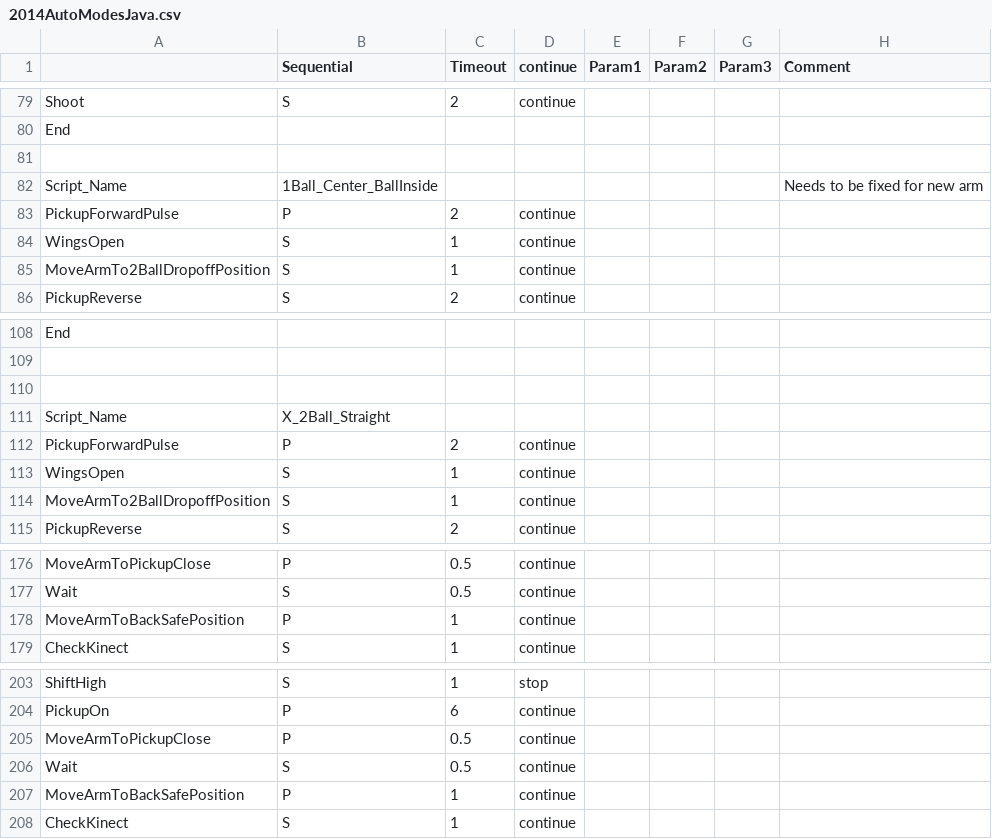
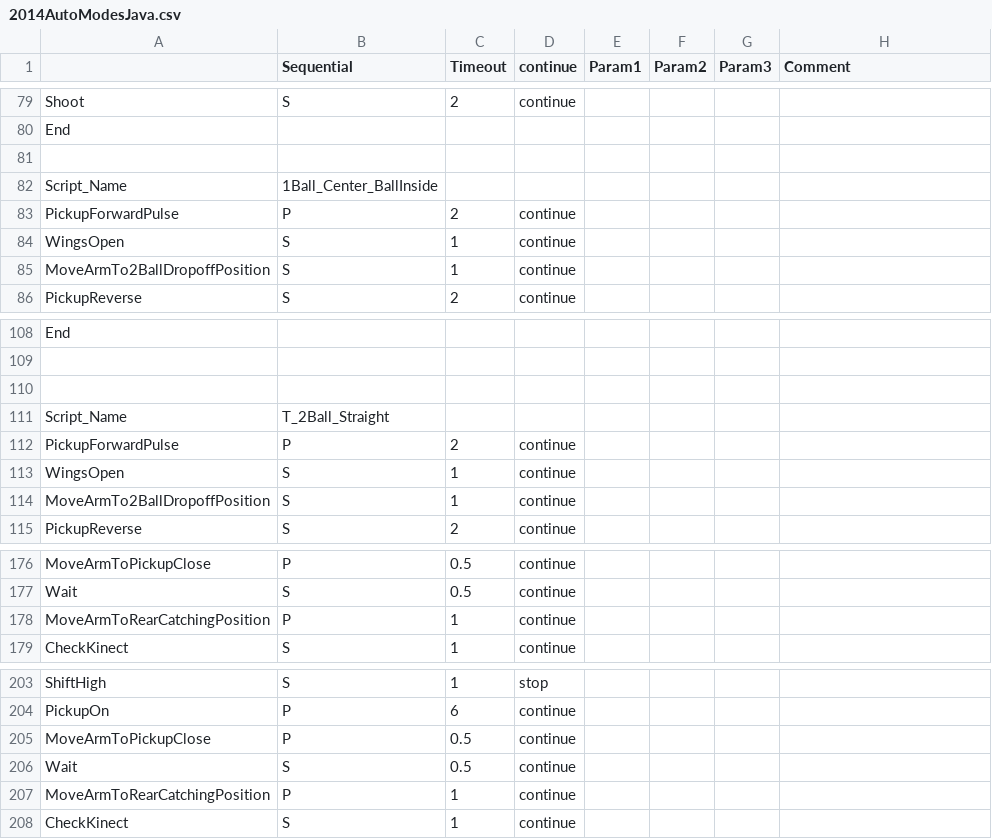
Before and after one commit to Beachbot330/Beachbot2014Java, a CSV file: 2014AutoModesJava.csv, drawn as a sheet; only a part is shown, gaps mark what is left out; the diff covers the shown part only.

```diff
--- a/2014AutoModesJava.csv
+++ b/2014AutoModesJava.csv
@@ -81,3 +81,3 @@ End,,,,,,,
 ,,,,,,,
-Script_Name,1Ball_Center_BallInside,,,,,,Needs to be fixed for new arm
+Script_Name,1Ball_Center_BallInside,,,,,,
 PickupForwardPulse,P,2,continue,,,,
@@ -110,3 +110,3 @@ End,,,,,,,
 ,,,,,,,
-Script_Name,X_2Ball_Straight,,,,,,
+Script_Name,T_2Ball_Straight,,,,,,
 PickupForwardPulse,P,2,continue,,,,
@@ -177,3 +177,3 @@ MoveArmToPickupClose,P,0.5,continue,,,,
 Wait,S,0.5,continue,,,,
-MoveArmToBackSafePosition,P,1,continue,,,,
+MoveArmToRearCatchingPosition,P,1,continue,,,,
 CheckKinect,S,1,continue,,,,
@@ -206,3 +206,3 @@ MoveArmToPickupClose,P,0.5,continue,,,,
 Wait,S,0.5,continue,,,,
-MoveArmToBackSafePosition,P,1,continue,,,,
+MoveArmToRearCatchingPosition,P,1,continue,,,,
 CheckKinect,S,1,continue,,,,
```
Also changed, not shown: 21 added rows and 1 removed row elsewhere in this file.
